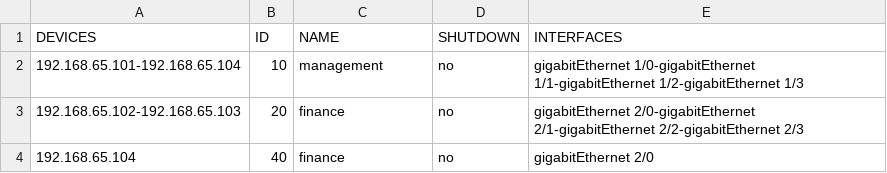
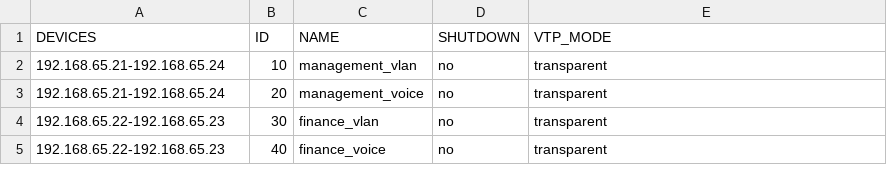
Before and after one commit to tofonjvd/Network-Automation, a CSV file: vlan_automation_file.csv, drawn as a sheet.

Commit message:
V1.5 clasify vlan and voice vlan better, fix some bugs

```diff
--- a/vlan_automation_file.csv
+++ b/vlan_automation_file.csv
@@ -1,4 +1,5 @@
-DEVICES,ID,NAME,SHUTDOWN,INTERFACES
-192.168.65.101-192.168.65.104,10,management,no,gigabitEthernet 1/0-gigabitEthernet 1/1-gigabitEthernet 1/2-gigabitEthernet 1/3
-192.168.65.102-192.168.65.103,20,finance,no,gigabitEthernet 2/0-gigabitEthernet 2/1-gigabitEthernet 2/2-gigabitEthernet 2/3
-192.168.65.104,40,finance,no,gigabitEthernet 2/0
+DEVICES,ID,NAME,SHUTDOWN,VTP_MODE
+192.168.65.21-192.168.65.24,10,management_vlan,no,transparent
+192.168.65.21-192.168.65.24,20,management_voice,no,transparent
+192.168.65.22-192.168.65.23,30,finance_vlan,no,transparent
+192.168.65.22-192.168.65.23,40,finance_voice,no,transparent
```
Also changed, not shown: 4 other files.
